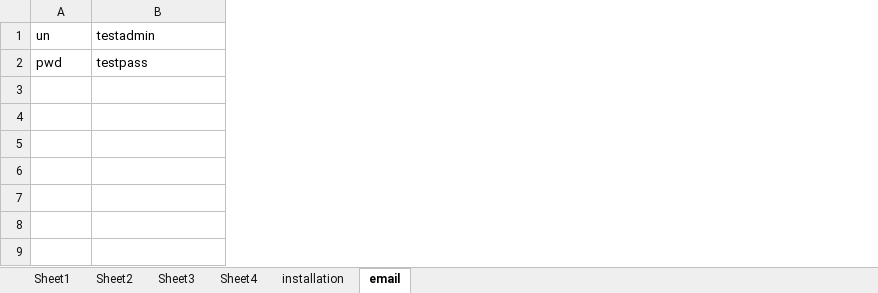
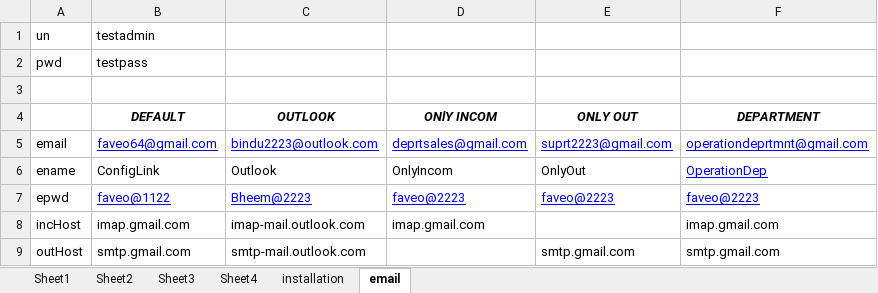
Before and after one commit to ladybirdweb/faveo-helpdesk-advanced-selenium, an Excel workbook: data/New Microsoft Excel Worksheet.xlsx, sheet email, drawn as a sheet; values as stored, in another font and other column widths than the file's, no borders; the diff names each change by its address in the sheet, - before the commit and + after, or states it on an @@ line.

Commit message:
Added Scripts for email module
Adding email create,edit and delete scripts with different scenarios.

```diff
--- a/data/New Microsoft Excel Worksheet.xlsx (sheet email)
+++ b/data/New Microsoft Excel Worksheet.xlsx (sheet email)
+column C, empty
+column D, empty
+column E, empty
+column F, empty
+row 3: (empty)
+row 4:  | DEFAULT | OUTLOOK | ONlY INCOM | ONLY OUT | DEPARTMENT
+row 5: email | faveo64@gmail.com | bindu2223@outlook.com | deprtsales@gmail.com | suprt2223@gmail.com | operationdeprtmnt@gmail.com
+row 6: ename | ConfigLink | Outlook | OnlyIncom | OnlyOut | OperationDep
+row 7: epwd | faveo@1122 | Bheem@2223 | faveo@2223 | faveo@2223 | faveo@2223
+row 8: incHost | imap.gmail.com | imap-mail.outlook.com | imap.gmail.com |  | imap.gmail.com
+row 9: outHost | smtp.gmail.com | smtp-mail.outlook.com |  | smtp.gmail.com | smtp.gmail.com
```
Also changed, not shown: 12 other files.
